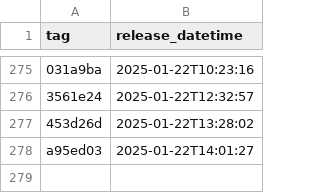
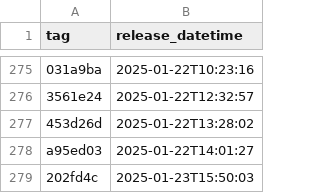
Before and after one commit to NHSDigital/eps-prescription-tracker-ui, a CSV file: _data/dev_deployments.csv, drawn as a sheet; only a part is shown, gaps mark what is left out; the diff names each change by its address in the sheet, - before the commit and + after, or states it on an @@ line.

```diff
--- a/_data/dev_deployments.csv
+++ b/_data/dev_deployments.csv
+row 279: 202fd4c | 2025-01-23T15:50:03
```
Also changed, not shown: 1 other file.
